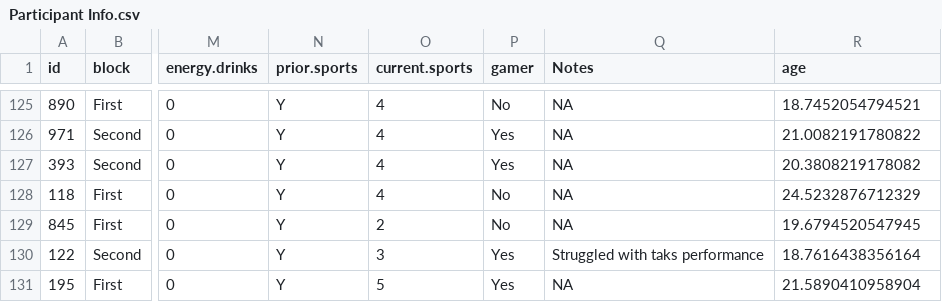
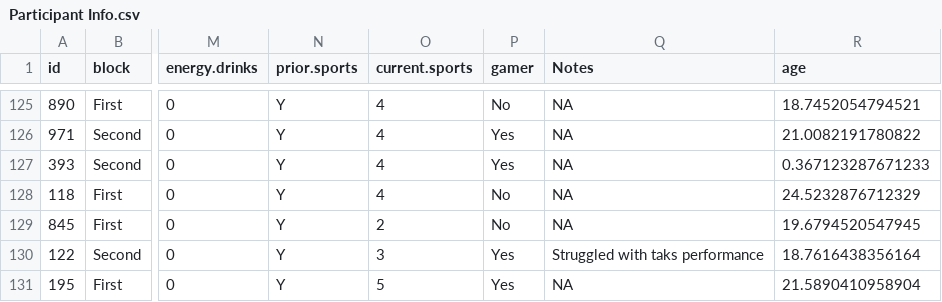
Before and after one commit to araikes/Dissertation, a CSV file: Data Files/Participant Info.csv, drawn as a sheet; only a part is shown, gaps mark what is left out; the diff names each change by its address in the sheet, - before the commit and + after, or states it on an @@ line.

```diff
--- a/Data Files/Participant Info.csv
+++ b/Data Files/Participant Info.csv
-R127 (age): 20.3808219178082
+R127 (age): 0.367123287671233
```
Also changed, not shown: Data Files/AvP.csv, Data Files/Concussion Symptoms.csv, 6 other files.
